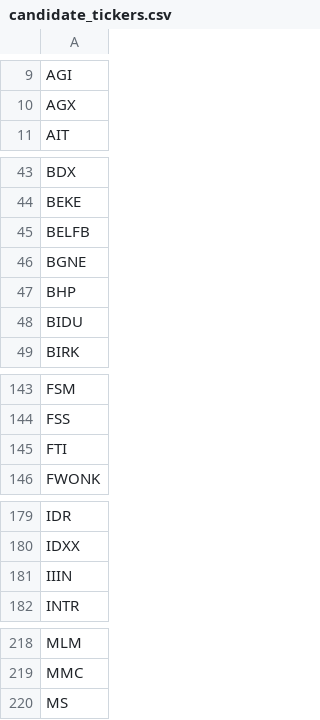
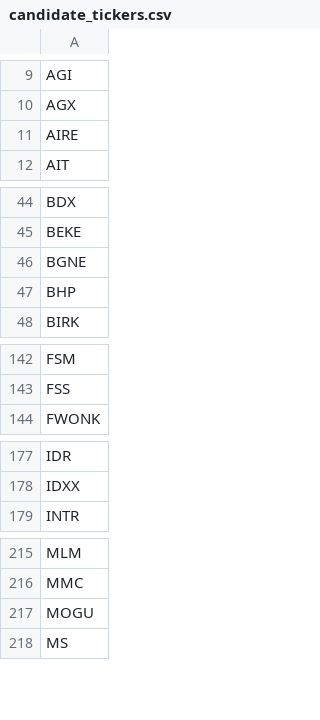
Before and after one commit to dakara32/GPT_Code, a CSV file: candidate_tickers.csv, drawn as a sheet; only a part is shown, gaps mark what is left out; removed rows and columns are numbered as before the commit, all else as after; the diff covers the shown part only; the diff names each change by its address in the sheet, - before the commit and + after, or states it on an @@ line.

Commit message:
Update candidate tickers

```diff
--- a/candidate_tickers.csv
+++ b/candidate_tickers.csv
+row 11: AIRE
-row 45: BELFB
-row 48: BIDU
-row 145: FTI
-row 181: IIIN
+row 217: MOGU
```
Also changed, not shown: 6 added rows and 4 removed rows elsewhere in this file.
